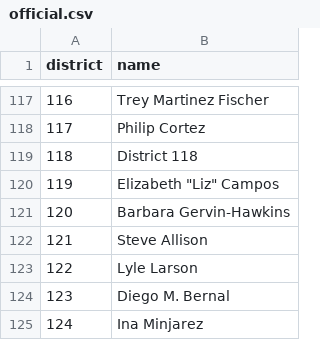
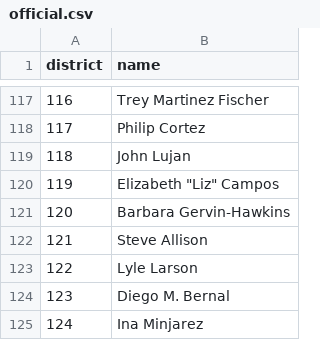
Before and after one commit to every-politician-scrapers/texas-house, a CSV file: data/official.csv, drawn as a sheet; only a part is shown, gaps mark what is left out.

```diff
--- a/data/official.csv
+++ b/data/official.csv
@@ -118,3 +118,3 @@ district,name
 117,Philip Cortez
-118,District 118
+118,John Lujan
 119,"Elizabeth ""Liz"" Campos"
```
Also changed, not shown: 1 other file.
